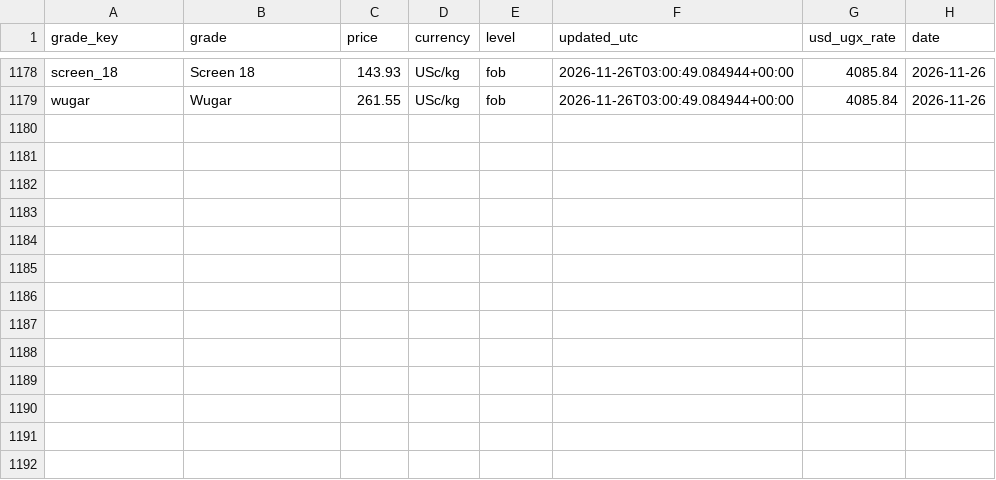
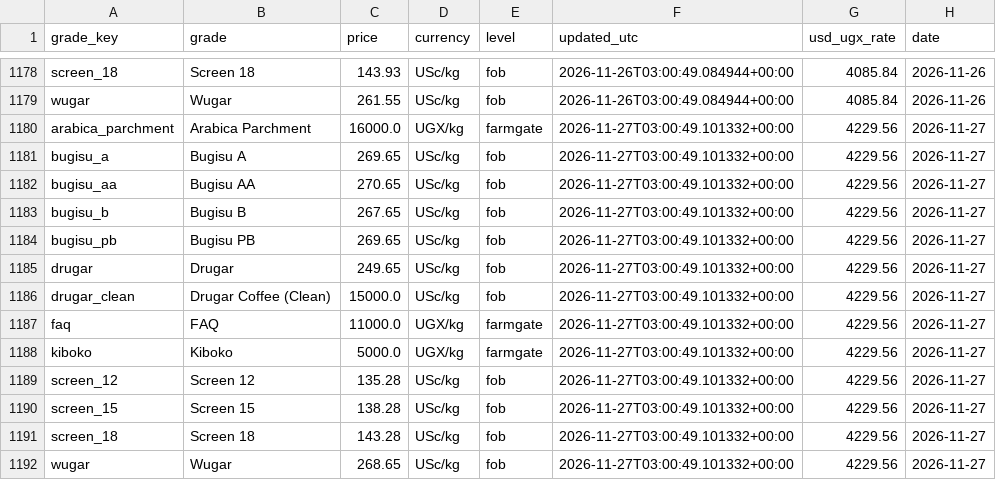
Before and after one commit to isamubas/coffee_price_predictor, a CSV file: data/processed/uganda_grades_log.csv, drawn as a sheet; only a part is shown, gaps mark what is left out.

```diff
--- a/data/processed/uganda_grades_log.csv
+++ b/data/processed/uganda_grades_log.csv
@@ -1179 +1179,14 @@ screen_18,Screen 18,143.93,USc/kg,fob,2026-11-26T03:00:49.084944+00:00,4085.84,2
 wugar,Wugar,261.55,USc/kg,fob,2026-11-26T03:00:49.084944+00:00,4085.84,2026-11-26
+arabica_parchment,Arabica Parchment,16000.0,UGX/kg,farmgate,2026-11-27T03:00:49.101332+00:00,4229.56,2026-11-27
+bugisu_a,Bugisu A,269.65,USc/kg,fob,2026-11-27T03:00:49.101332+00:00,4229.56,2026-11-27
+bugisu_aa,Bugisu AA,270.65,USc/kg,fob,2026-11-27T03:00:49.101332+00:00,4229.56,2026-11-27
+bugisu_b,Bugisu B,267.65,USc/kg,fob,2026-11-27T03:00:49.101332+00:00,4229.56,2026-11-27
+bugisu_pb,Bugisu PB,269.65,USc/kg,fob,2026-11-27T03:00:49.101332+00:00,4229.56,2026-11-27
+drugar,Drugar,249.65,USc/kg,fob,2026-11-27T03:00:49.101332+00:00,4229.56,2026-11-27
+drugar_clean,Drugar Coffee (Clean),15000.0,USc/kg,fob,2026-11-27T03:00:49.101332+00:00,4229.56,2026-11-27
+faq,FAQ,11000.0,UGX/kg,farmgate,2026-11-27T03:00:49.101332+00:00,4229.56,2026-11-27
+kiboko,Kiboko,5000.0,UGX/kg,farmgate,2026-11-27T03:00:49.101332+00:00,4229.56,2026-11-27
+screen_12,Screen 12,135.28,USc/kg,fob,2026-11-27T03:00:49.101332+00:00,4229.56,2026-11-27
+screen_15,Screen 15,138.28,USc/kg,fob,2026-11-27T03:00:49.101332+00:00,4229.56,2026-11-27
+screen_18,Screen 18,143.28,USc/kg,fob,2026-11-27T03:00:49.101332+00:00,4229.56,2026-11-27
+wugar,Wugar,268.65,USc/kg,fob,2026-11-27T03:00:49.101332+00:00,4229.56,2026-11-27
```
Also changed, not shown: data/processed/uganda_grades_snapshot.csv, 1 other file.
